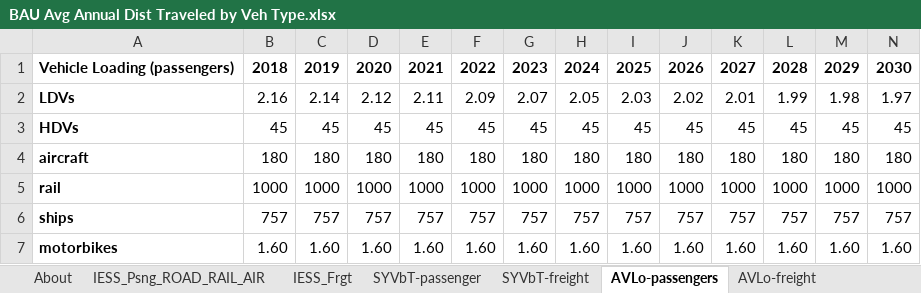
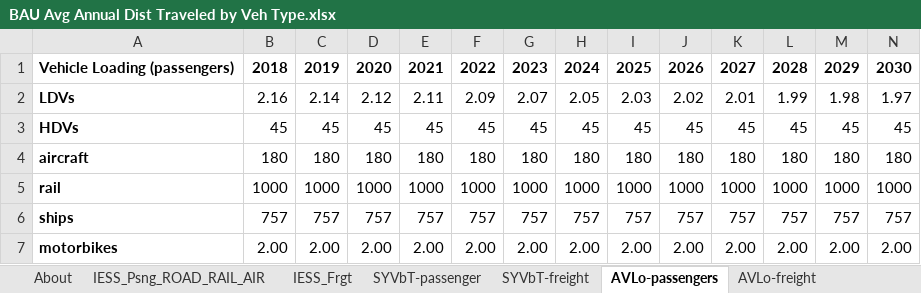
Before and after one commit to EnergyInnovation/eps-india, an Excel workbook: InputData/trans/BAADTbVT/BAU Avg Annual Dist Traveled by Veh Type.xlsx, sheet AVLo-passengers, drawn as a sheet; only a part is shown; values as stored, in another font and other column widths than the file's, no borders; removed rows and columns are numbered as before the commit, all else as after; rows hold the shown columns only; the diff names each change by its address in the sheet, - before the commit and + after, or states it on an @@ line.

```diff
--- a/InputData/trans/BAADTbVT/BAU Avg Annual Dist Traveled by Veh Type.xlsx (sheet AVLo-passengers)
+++ b/InputData/trans/BAADTbVT/BAU Avg Annual Dist Traveled by Veh Type.xlsx (sheet AVLo-passengers)
-row 7: motorbikes | 1.60 | 1.60 | 1.60 | 1.60 | 1.60 | 1.60 | 1.60 | 1.60 | 1.60 | 1.60 | 1.60 | 1.60 | 1.60
+row 7: motorbikes | 2.00 | 2.00 | 2.00 | 2.00 | 2.00 | 2.00 | 2.00 | 2.00 | 2.00 | 2.00 | 2.00 | 2.00 | 2.00
```
Also changed, not shown: sheet BAADTbVT-passengers, sheet BAADTbVT-freight, sheet AVLo-freight, sheet SYVbT-passenger, sheet SYVbT-freight, sheet IESS_Psng_ROAD_RAIL_AIR, 1 more sheet, 2 other files.
